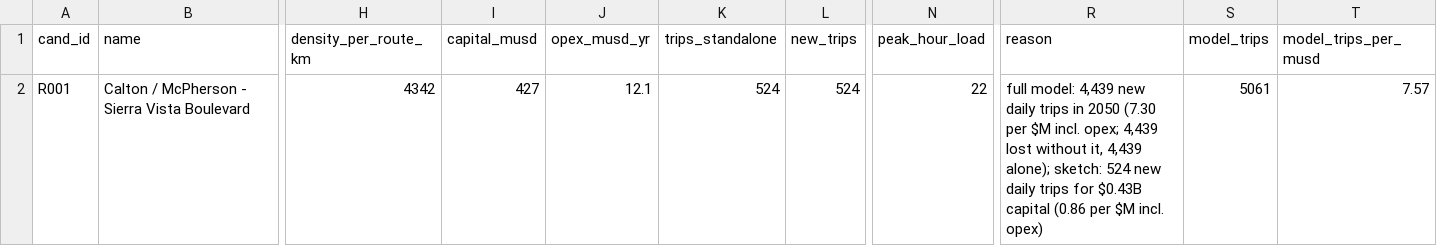
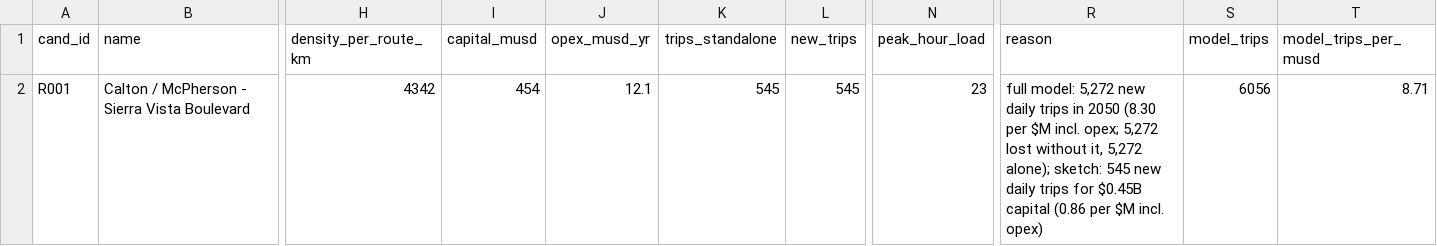
Before and after one commit to dgoodenough/texas-transit, a CSV file: urban/generated/laredo/candidates.csv, drawn as a sheet; only a part is shown, gaps mark what is left out; the diff names each change by its address in the sheet, - before the commit and + after, or states it on an @@ line.

```diff
--- a/urban/generated/laredo/candidates.csv
+++ b/urban/generated/laredo/candidates.csv
-I2 (capital_musd): 427
+I2 (capital_musd): 454
-K2 (trips_standalone): 524
+K2 (trips_standalone): 545
-L2 (new_trips): 524
+L2 (new_trips): 545
-N2 (peak_hour_load): 22
+N2 (peak_hour_load): 23
-R2 (reason): full model: 4,439 new daily trips in 2050 (7.30 per $M incl. opex; 4,439 lost without it, 4,439 alone); sketch: 524 new daily trips for $0.43B capital (0.86…
+R2 (reason): full model: 5,272 new daily trips in 2050 (8.30 per $M incl. opex; 5,272 lost without it, 5,272 alone); sketch: 545 new daily trips for $0.45B capital (0.86…
-S2 (model_trips): 5061
+S2 (model_trips): 6056
-T2 (model_trips_per_musd): 7.57
+T2 (model_trips_per_musd): 8.71
```
Also changed, not shown: urban/generated/amarillo/candidates.csv, urban/generated/amarillo/lines.csv, 17 other files.
